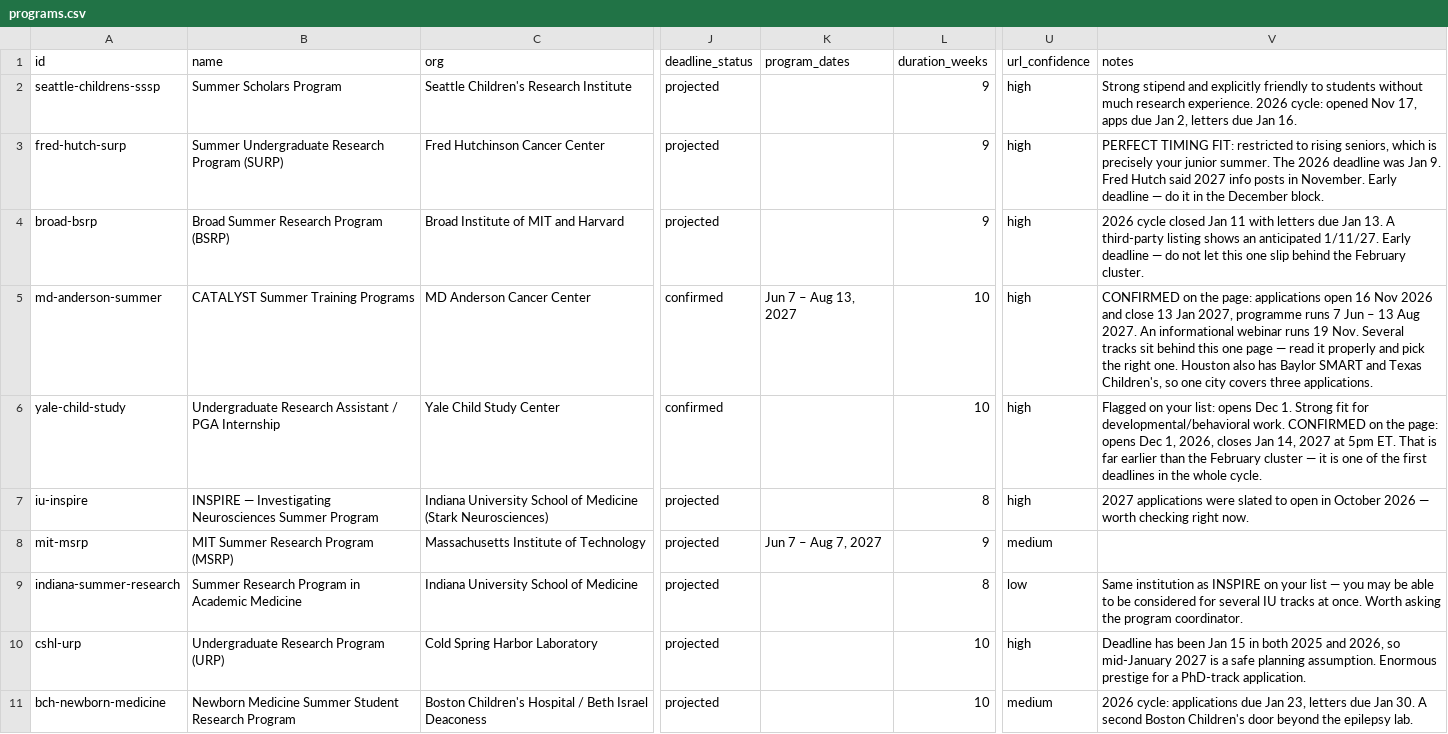
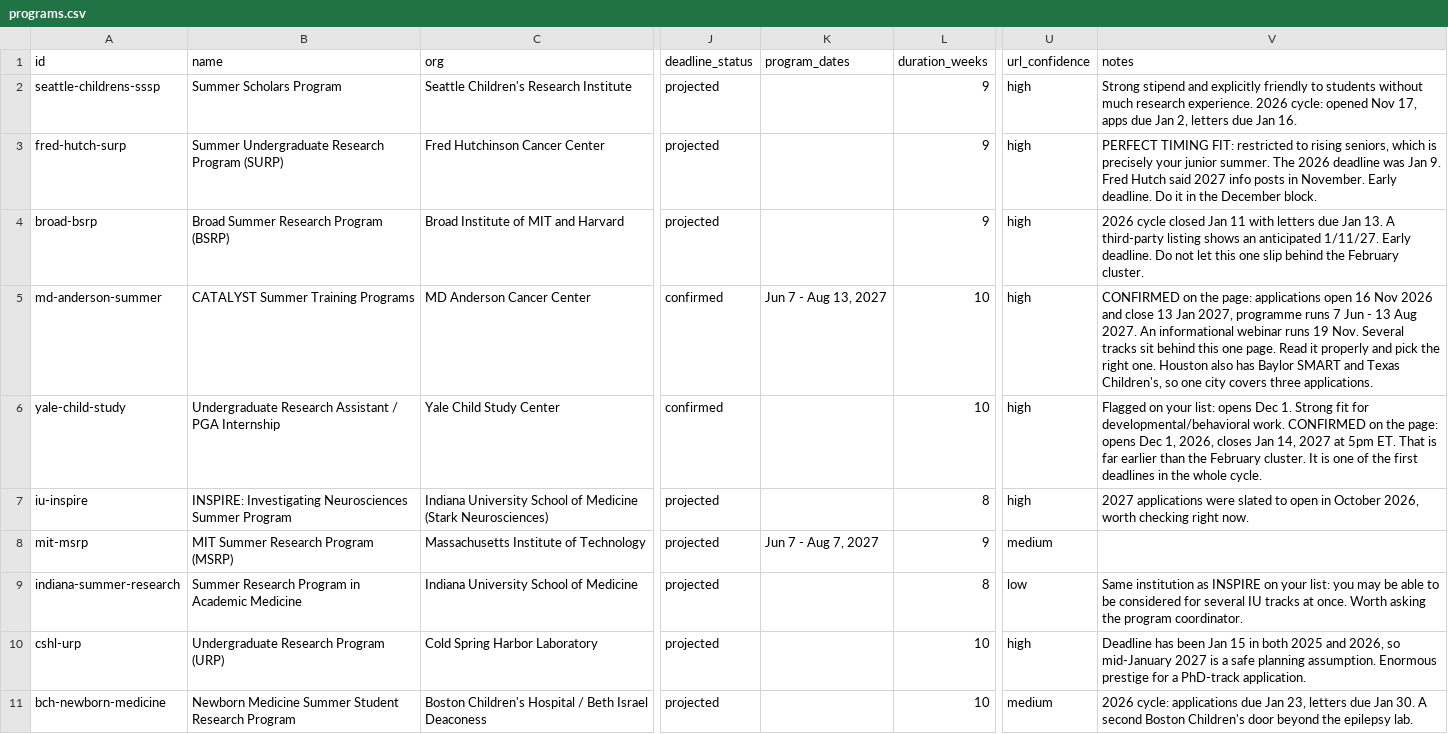
Before and after one commit to wjed/jolene-s27, a CSV file: data/programs.csv, drawn as a sheet; only a part is shown, gaps mark what is left out; the diff covers the shown part only; the diff names each change by its address in the sheet, - before the commit and + after, or states it on an @@ line.

Commit message:
Remove every em dash; add eligibility checks and a Notion export
No em or en dashes remain in anything shipped. Rather than swapping them
all for hyphens, which reads just as mechanical, each one was resolved by
what followed it: a comma where a clause was being joined, a full stop
where an imperative or independent clause followed, a colon where a short
label introduced its value. Four comma splices the conversion created
were fixed by hand.

Worth recording: the first version of that script was destructive. It
tidied whitespace before punctuation with \s+, which collapsed Python
indentation preceding a colon and ate JavaScript spread operators,
breaking every script and the workflow file. Reverted via git, then
rewritten with two rules: JSON is edited through the parser rather than
as text, and no tidy-up pattern may match across a newline.

New, from what the guides say actually sinks applications:

- My eligibility. Year, GPA and citizenship, stored in the browser. Three
  of the five disqualifiers are in the data, so conflicting programs are
  flagged with the reason and a "Fits my profile" filter appears. An F-1
  junior with a 3.2 sees 65 of 104 rather than guessing. The page is
  explicit that an empty result is not a guarantee.
- Copy for Notion. Copies the current view as a Markdown table, which
  Notion pastes as a real database. Respects active filters and search.
- Phones now open the database as cards. A seven-column table was never
  going to work at 375px.

Verified: 14 desktop checks, 9 mobile checks, 8 eligibility checks and 9
export checks, all passing, with no horizontal scroll at phone width and
no undefined/null leaking into any view.

```diff
--- a/data/programs.csv
+++ b/data/programs.csv
-V3 (notes): …November. Early deadline — do it in…
+V3 (notes): …November. Early deadline. Do it in…
-V4 (notes): …1/11/27. Early deadline — do not let…
+V4 (notes): …1/11/27. Early deadline. Do not let…
-K5 (program_dates): Jun 7 – Aug 13, 2027
+K5 (program_dates): Jun 7 - Aug 13, 2027
-V5 (notes): …7 Jun – 13 Aug 2027. An informational webinar runs 19 Nov. Several tracks sit behind this one page — read it properly…
+V5 (notes): …7 Jun - 13 Aug 2027. An informational webinar runs 19 Nov. Several tracks sit behind this one page. Read it properly…
-V6 (notes): …the February cluster — it is one…
+V6 (notes): …the February cluster. It is one…
-B7 (name): INSPIRE — Investigating Neurosciences…
+B7 (name): INSPIRE: Investigating Neurosciences…
-V7 (notes): …in October 2026 — worth checking…
+V7 (notes): …in October 2026, worth checking…
-K8 (program_dates): Jun 7 – Aug 7, 2027
+K8 (program_dates): Jun 7 - Aug 7, 2027
-V9 (notes): …on your list — you may…
+V9 (notes): …on your list: you may…
```
Also changed, not shown: 73 edited cells elsewhere in this file, site/data/programs.csv, 39 other files.
